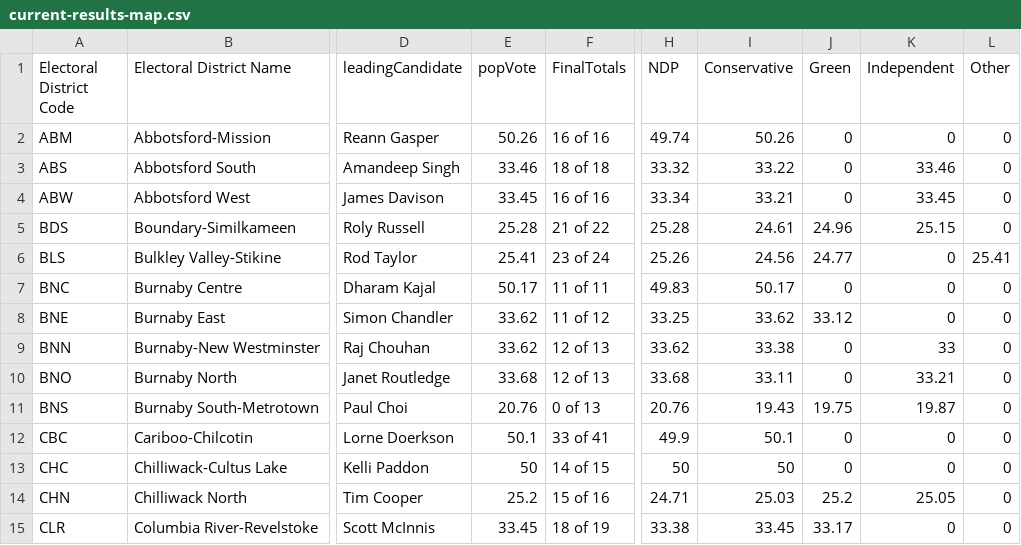
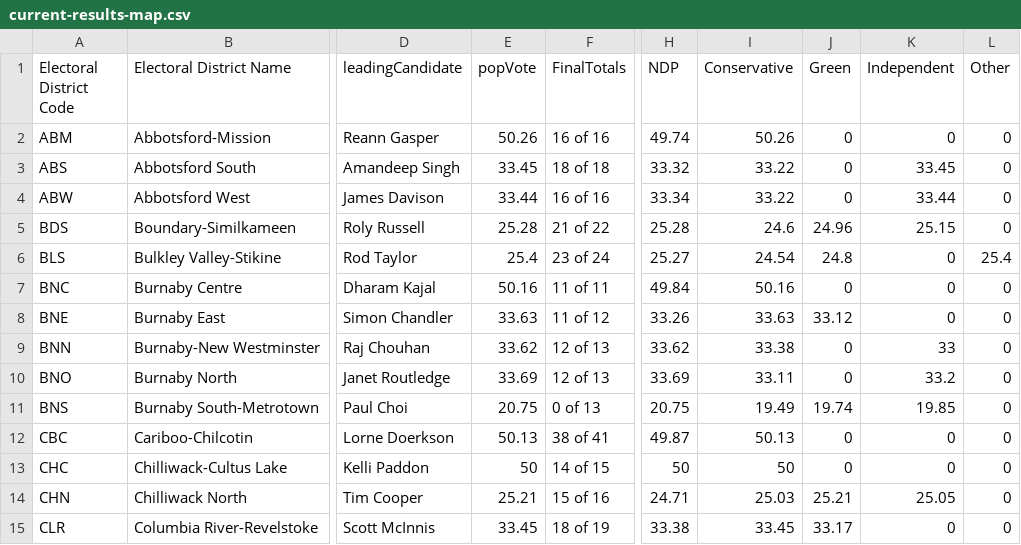
Before and after one commit to vs-postmedia/elxn24bc-results-scraper, a CSV file: data/output/current-results-map.csv, drawn as a sheet; only a part is shown, gaps mark what is left out; the diff covers the shown part only; the diff names each change by its address in the sheet, - before the commit and + after, or states it on an @@ line.

```diff
--- a/data/output/current-results-map.csv
+++ b/data/output/current-results-map.csv
-E3 (popVote): 33.46
+E3 (popVote): 33.45
-K3 (Independent): 33.46
+K3 (Independent): 33.45
-E4 (popVote): 33.45
+E4 (popVote): 33.44
-I4 (Conservative): 33.21
+I4 (Conservative): 33.22
-K4 (Independent): 33.45
+K4 (Independent): 33.44
-I5 (Conservative): 24.61
+I5 (Conservative): 24.6
-E6 (popVote): 25.41
+E6 (popVote): 25.4
-H6 (NDP): 25.26
+H6 (NDP): 25.27
-I6 (Conservative): 24.56
+I6 (Conservative): 24.54
-J6 (Green): 24.77
+J6 (Green): 24.8
-L6 (Other): 25.41
+L6 (Other): 25.4
-E7 (popVote): 50.17
+E7 (popVote): 50.16
-H7 (NDP): 49.83
+H7 (NDP): 49.84
-I7 (Conservative): 50.17
+I7 (Conservative): 50.16
-E8 (popVote): 33.62
+E8 (popVote): 33.63
-H8 (NDP): 33.25
+H8 (NDP): 33.26
-I8 (Conservative): 33.62
+I8 (Conservative): 33.63
-E10 (popVote): 33.68
+E10 (popVote): 33.69
-H10 (NDP): 33.68
+H10 (NDP): 33.69
-K10 (Independent): 33.21
+K10 (Independent): 33.2
-E11 (popVote): 20.76
+E11 (popVote): 20.75
-H11 (NDP): 20.76
+H11 (NDP): 20.75
-I11 (Conservative): 19.43
+I11 (Conservative): 19.49
-J11 (Green): 19.75
+J11 (Green): 19.74
-K11 (Independent): 19.87
+K11 (Independent): 19.85
-E12 (popVote): 50.1
+E12 (popVote): 50.13
-F12 (FinalTotals): 33 of 41
+F12 (FinalTotals): 38 of 41
-H12 (NDP): 49.9
+H12 (NDP): 49.87
-I12 (Conservative): 50.1
+I12 (Conservative): 50.13
-E14 (popVote): 25.2
+E14 (popVote): 25.21
-J14 (Green): 25.2
+J14 (Green): 25.21
```
Also changed, not shown: 151 edited cells elsewhere in this file, 1 other file.
